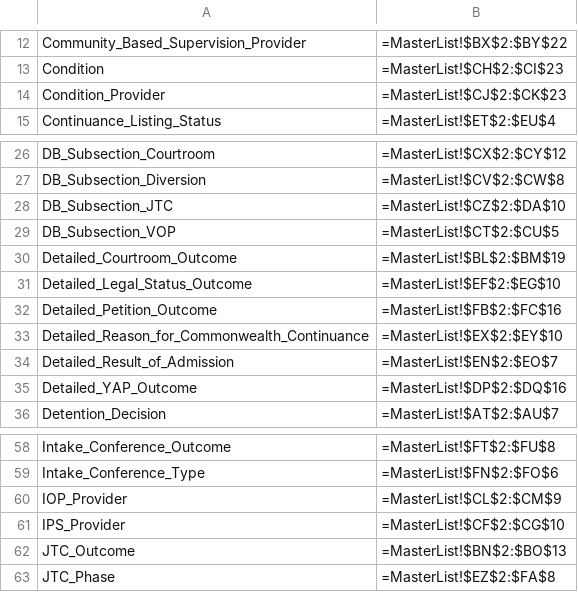
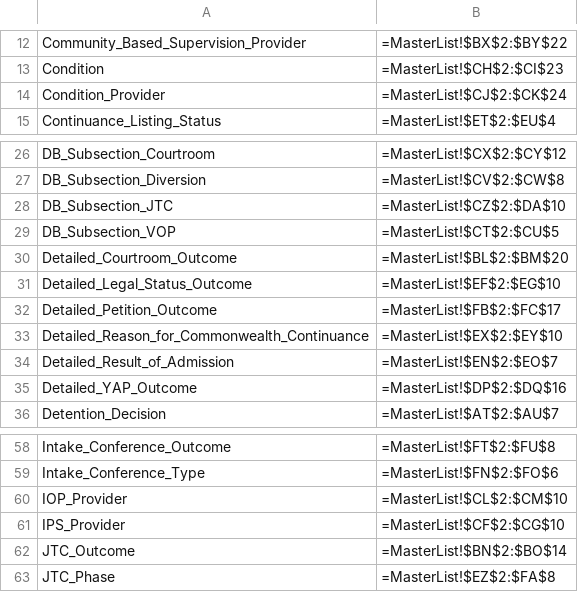
Before and after one commit to AlanLeePhilly/data-tracker, a CSV file: NamedRanges.csv, drawn as a sheet; only a part is shown, gaps mark what is left out.

```diff
--- a/NamedRanges.csv
+++ b/NamedRanges.csv
@@ -13,3 +13,3 @@ Community_Based_Supervision_Provider,=MasterList!$BX$2:$BY$22,
 Condition,=MasterList!$CH$2:$CI$23,
-Condition_Provider,=MasterList!$CJ$2:$CK$23,
+Condition_Provider,=MasterList!$CJ$2:$CK$24,
 Continuance_Listing_Status,=MasterList!$ET$2:$EU$4,
@@ -29,5 +29,5 @@ DB_Subsection_JTC,=MasterList!$CZ$2:$DA$10,
 DB_Subsection_VOP,=MasterList!$CT$2:$CU$5,
-Detailed_Courtroom_Outcome,=MasterList!$BL$2:$BM$19,
+Detailed_Courtroom_Outcome,=MasterList!$BL$2:$BM$20,
 Detailed_Legal_Status_Outcome,=MasterList!$EF$2:$EG$10,
-Detailed_Petition_Outcome,=MasterList!$FB$2:$FC$16,
+Detailed_Petition_Outcome,=MasterList!$FB$2:$FC$17,
 Detailed_Reason_for_Commonwealth_Continuance,=MasterList!$EX$2:$EY$10,
@@ -59,5 +59,5 @@ Intake_Conference_Outcome,=MasterList!$FT$2:$FU$8,
 Intake_Conference_Type,=MasterList!$FN$2:$FO$6,
-IOP_Provider,=MasterList!$CL$2:$CM$9,
+IOP_Provider,=MasterList!$CL$2:$CM$10,
 IPS_Provider,=MasterList!$CF$2:$CG$10,
-JTC_Outcome,=MasterList!$BN$2:$BO$13,
+JTC_Outcome,=MasterList!$BN$2:$BO$14,
 JTC_Phase,=MasterList!$EZ$2:$FA$8,
```
Also changed, not shown: 4 other files.
